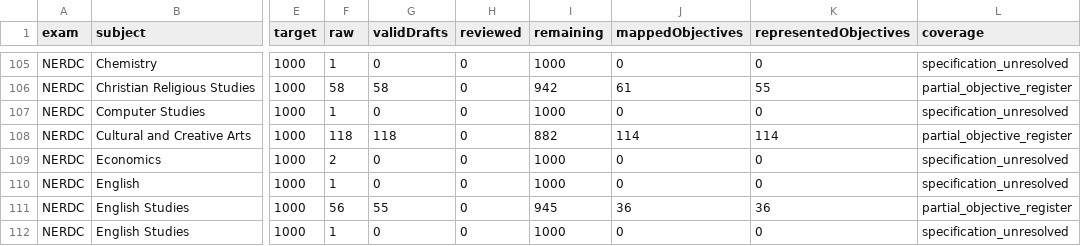
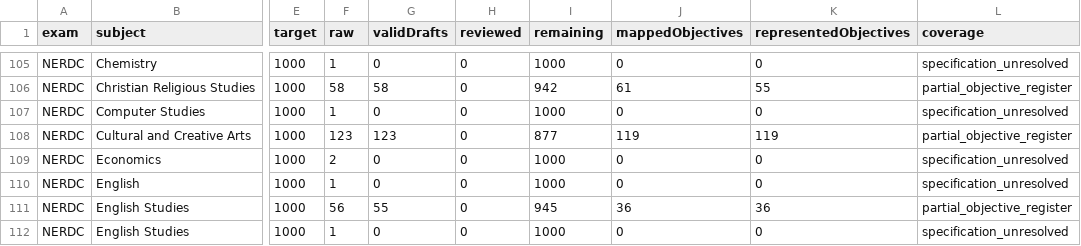
Before and after one commit to Ndobal/ndovera, a CSV file: question-data/audits/completion-dashboard.csv, drawn as a sheet; only a part is shown, gaps mark what is left out; the diff names each change by its address in the sheet, - before the commit and + after, or states it on an @@ line.

```diff
--- a/question-data/audits/completion-dashboard.csv
+++ b/question-data/audits/completion-dashboard.csv
-F108 (raw): 118
+F108 (raw): 123
-G108 (validDrafts): 118
+G108 (validDrafts): 123
-I108 (remaining): 882
+I108 (remaining): 877
-J108 (mappedObjectives): 114
+J108 (mappedObjectives): 119
-K108 (representedObjectives): 114
+K108 (representedObjectives): 119
```
Also changed, not shown: question-data/audits/syllabus-coverage.csv, 7 other files.
